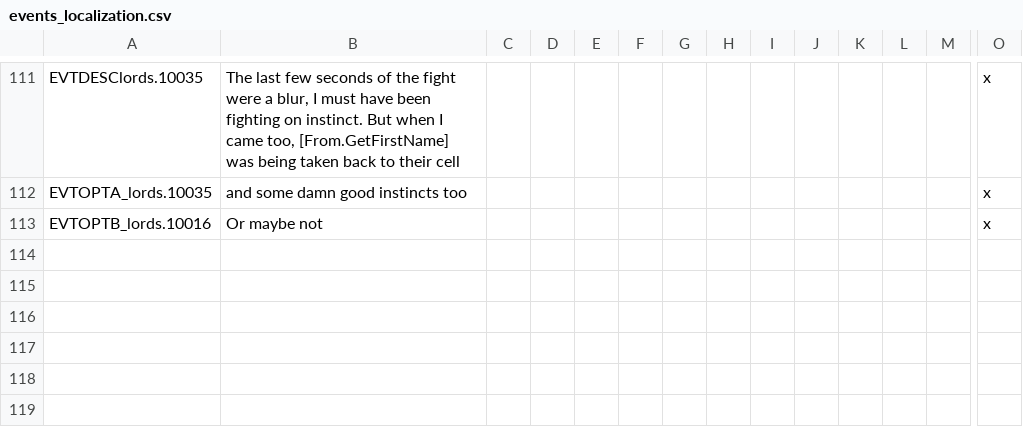
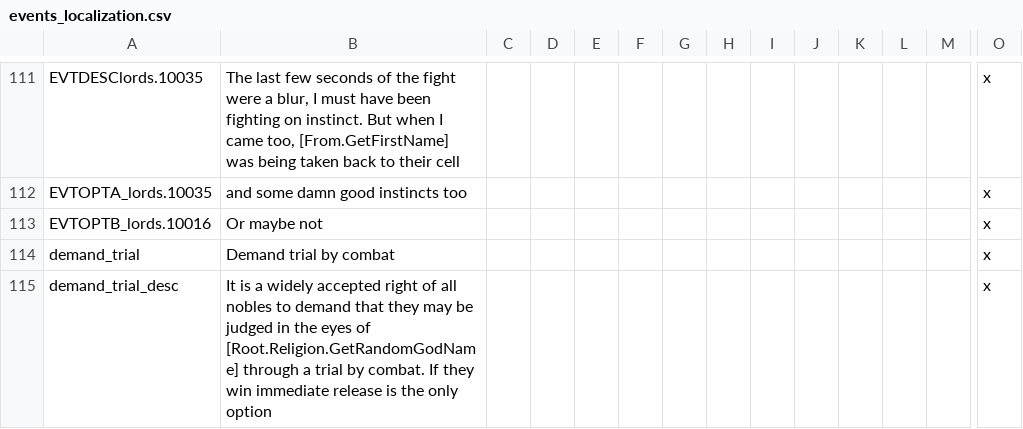
Before and after one commit to aoitjakima/crusaderlords, a CSV file: Crusader Lords/localisation/events_localization.csv, drawn as a sheet; only a part is shown, gaps mark what is left out; rows hold the shown columns only; the diff names each change by its address in the sheet, - before the commit and + after, or states it on an @@ line.

Commit message:
minor dual and localization fixes

```diff
--- a/Crusader Lords/localisation/events_localization.csv
+++ b/Crusader Lords/localisation/events_localization.csv
+row 114: demand_trial | Demand trial by combat |  |  |  |  |  |  |  |  |  |  |  | x
+row 115: demand_trial_desc | It is a widely accepted right of all nobles to demand that they may be judged in the eyes of [Root.Religion.GetRandomGodName] through a trial by combat. If they win immediate release is the only option |  |  |  |  |  |  |  |  |  |  |  | x
```
Also changed, not shown: 1 other file.
